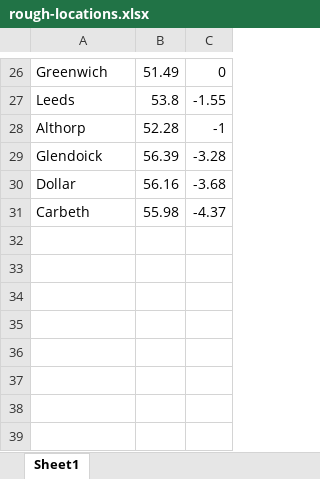
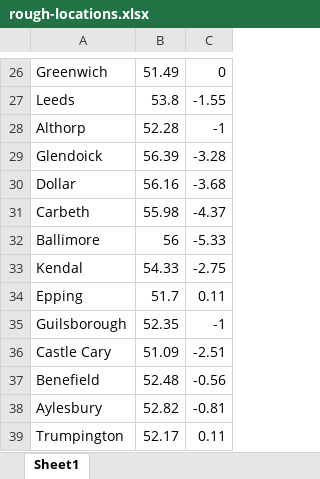
Before and after one commit to ed-hawkins/weather-rescue, an Excel workbook: night-big-wind/rough-locations.xlsx, sheet Sheet1, drawn as a sheet; only a part is shown, gaps mark what is left out; values as stored, in another font and other column widths than the file's, no borders; the diff names each change by its address in the sheet, - before the commit and + after, or states it on an @@ line.

Commit message:
Updates for night of the big wind

```diff
--- a/night-big-wind/rough-locations.xlsx (sheet Sheet1)
+++ b/night-big-wind/rough-locations.xlsx (sheet Sheet1)
+row 32: Ballimore | 56 | -5.33
+row 33: Kendal | 54.33 | -2.75
+row 34: Epping | 51.7 | 0.11
+row 35: Guilsborough | 52.35 | -1
+row 36: Castle Cary | 51.09 | -2.51
+row 37: Benefield | 52.48 | -0.56
+row 38: Aylesbury | 52.82 | -0.81
+row 39: Trumpington | 52.17 | 0.11
```
Also changed, not shown: 2 other files.
